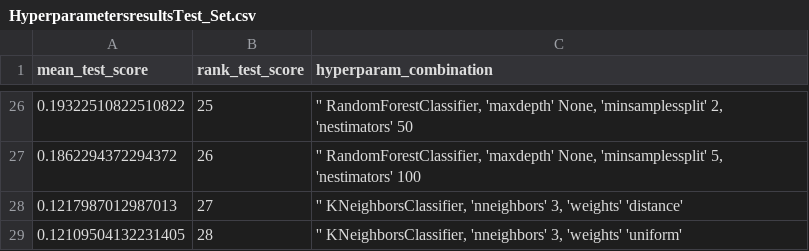
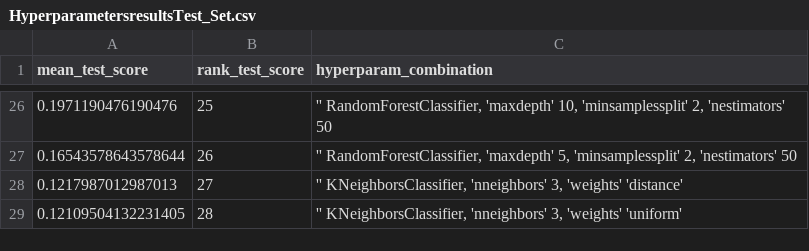
Before and after one commit to AlbertoArath/IA, a CSV file: MachineLearning/Projects/Classification_TabularVectorBorneDiseaseDataSet/HyperparametersresultsTest_Set.csv, drawn as a sheet; only a part is shown, gaps mark what is left out; the diff covers the shown part only.

```diff
--- a/MachineLearning/Projects/Classification_TabularVectorBorneDiseaseDataSet/HyperparametersresultsTest_Set.csv
+++ b/MachineLearning/Projects/Classification_TabularVectorBorneDiseaseDataSet/HyperparametersresultsTest_Set.csv
@@ -26,3 +26,3 @@ mean_test_score,rank_test_score,hyperparam_combination
-0.19322510822510822,25,"'' RandomForestClassifier, 'maxdepth' None, 'minsamplessplit' 2, 'nestimators' 50"
-0.1862294372294372,26,"'' RandomForestClassifier, 'maxdepth' None, 'minsamplessplit' 5, 'nestimators' 100"
+0.1971190476190476,25,"'' RandomForestClassifier, 'maxdepth' 10, 'minsamplessplit' 2, 'nestimators' 50"
+0.16543578643578644,26,"'' RandomForestClassifier, 'maxdepth' 5, 'minsamplessplit' 2, 'nestimators' 50"
 0.1217987012987013,27,"'' KNeighborsClassifier, 'nneighbors' 3, 'weights' 'distance'"
```
Also changed, not shown: 9 added rows, 9 removed rows and 16 edited cells elsewhere in this file, MachineLearning/Projects/Classification_TabularVectorBorneDiseaseDataSet/KNeighborsClassifier.csv, MachineLearning/Projects/Classification_TabularVectorBorneDiseaseDataSet/LogisticRegression.csv, 24 other files.
